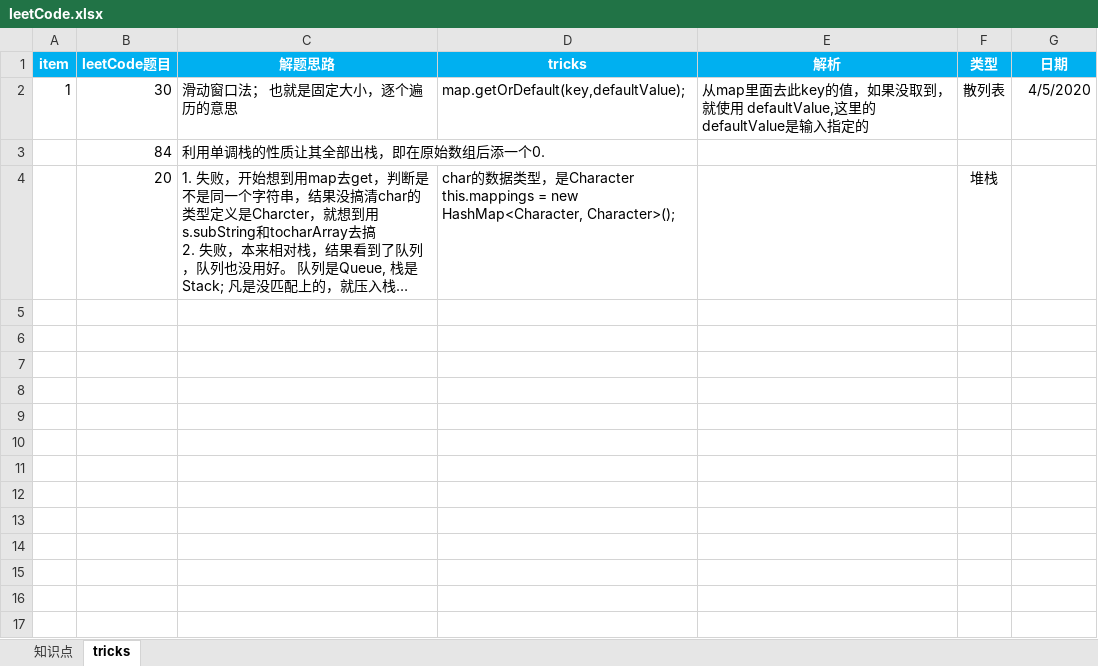
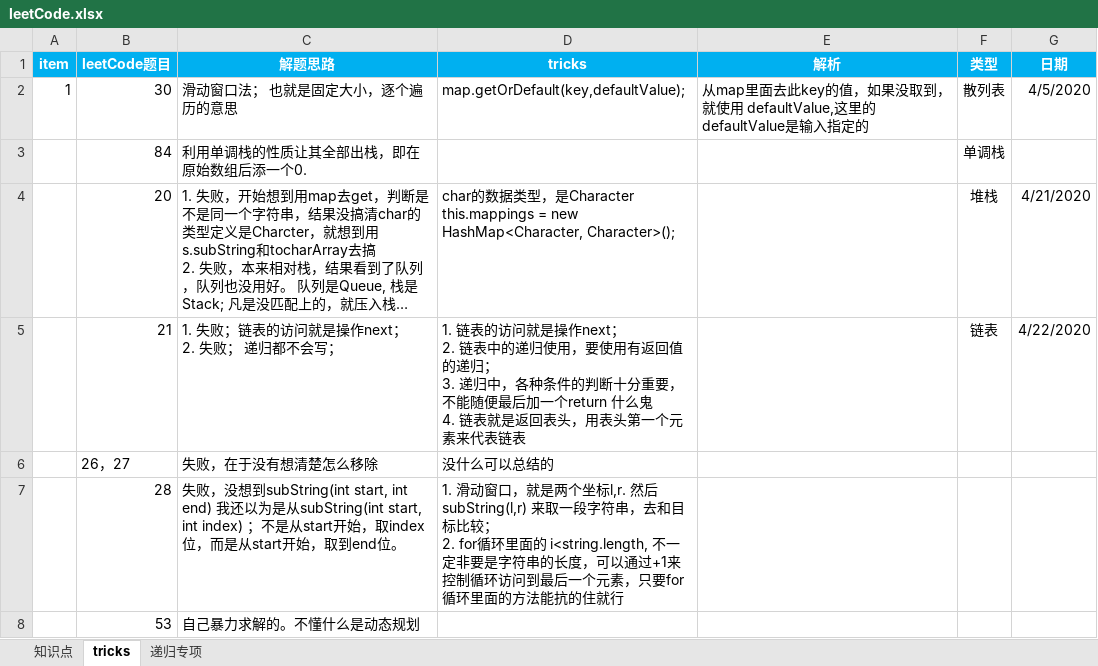
Before and after one commit to Gowithrisk/LeetCodePractise, an Excel workbook: leetCode.xlsx, sheet tricks, drawn as a sheet; long unchanged cells end in …; values as stored, in another font and other column widths than the file's, no borders; ↵ is a line break in a cell; the diff names each change by its address in the sheet, - before the commit and + after, or states it on an @@ line.

```diff
--- a/leetCode.xlsx (sheet tricks)
+++ b/leetCode.xlsx (sheet tricks)
+sheet tab: 递归专项
-F3 (类型): (empty)
+F3 (类型): 单调栈
-G4 (日期): (empty)
+G4 (日期): 4/21/2020
+row 5:  | 21 | 1. 失败；链表的访问就是操作next； ↵ 2. 失败； 递归都不会写； | 1. 链表的访问就是操作next； ↵ 2. 链表中的递归使用，要使用有返回值的递归； ↵ 3. 递归中，各种条件的判断十分重要，不能随便最后加一个return 什么鬼 ↵ 4. 链表就是返回表头，用表头第一个元素来代表链表 |  | 链表 | 4/22/2020
+row 6:  | 26，27 | 失败，在于没有想清楚怎么移除 | 没什么可以总结的
+row 7:  | 28 | 失败，没想到subString(int start, int end) 我还以为是从subString(int start, int index) ；不是从start开始，取index位，而是从start开始，取到end位。 | 1. 滑动窗口，就是两个坐标l,r. 然后subString(l,r) 来取一段字符串，去和目标比较； ↵ 2. for循环里面的 i<string.length, 不一定非要是字符串的长度，可以通过+1来控制循环访问到最后一个元素，只要for循环里面的方法能抗的住就行
+row 8:  | 53 | 自己暴力求解的。不懂什么是动态规划
```
Also changed, not shown: sheet 知识点, 19 other files.
